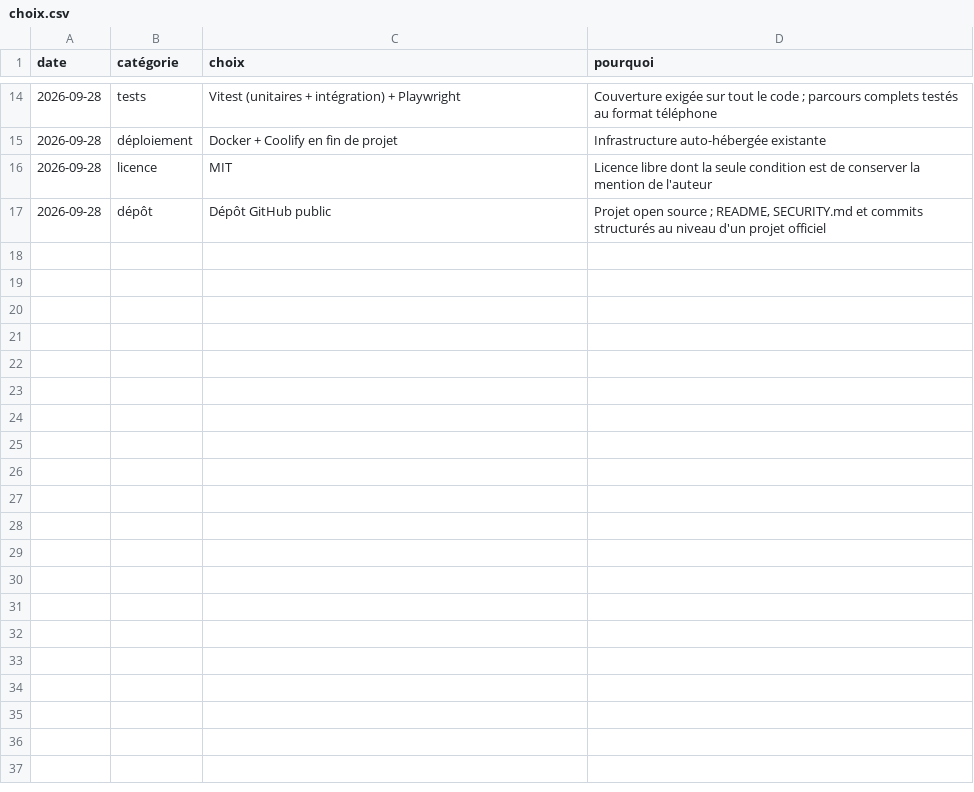
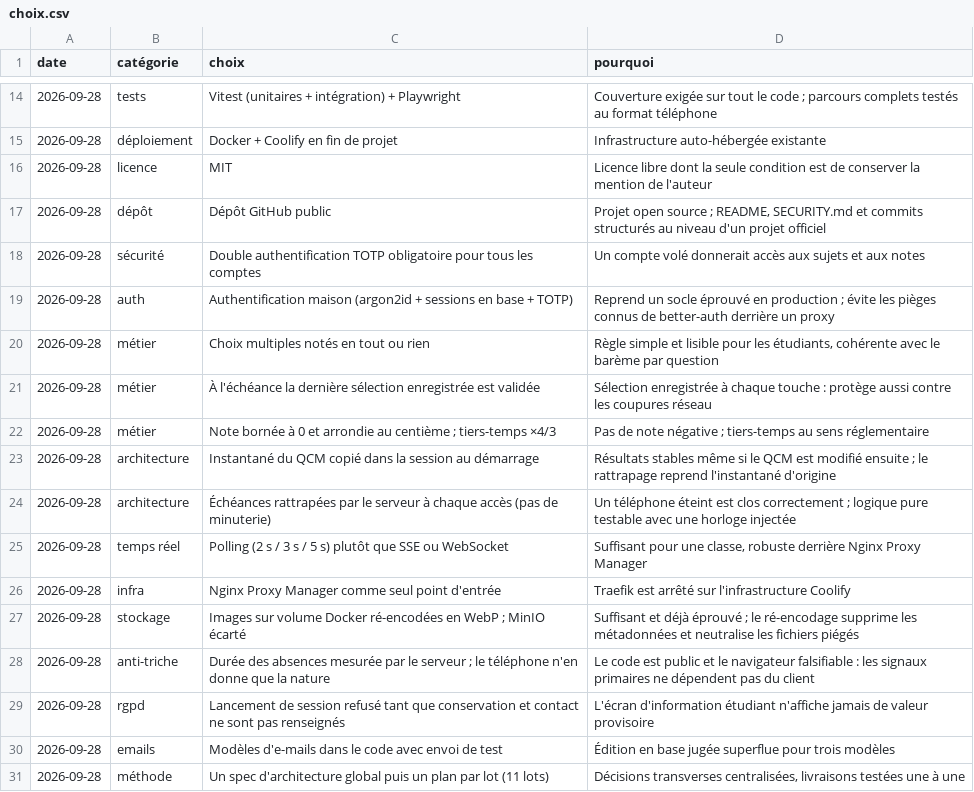
Before and after one commit to a8naaijetvi2lunk/carreau, a CSV file: docs/choix.csv, drawn as a sheet; only a part is shown, gaps mark what is left out.

Commit message:
docs(cadrage): ajouter le spec d'architecture technique
Contexte : cadrage technique de Carreau avant le premier lot de code.
Le périmètre fonctionnel était validé ; ce document fixe la manière
de le réaliser et reprend les choix éprouvés d'un projet voisin.

Changements :
- docs/specs : architecture, modèle de données, parcours étudiant et
  moteur d'examen (instantané, mélange par blocs, échéances serveur,
  notation tout ou rien), surveillance et indice v1, espaces
  enseignant et admin, serveur MCP, modèle de menace, limites de
  débit, gestion d'erreurs, stratégie de tests, 11 lots de livraison
- docs/memory.md : renvoi vers le spec, ports locaux réservés
- docs/choix.csv : 14 décisions issues du cadrage
- docs/changelog.md : entrée du cadrage

Vérification : relecture du spec (aucun repère provisoire, aucun
chemin local, liens relatifs valides).

```diff
--- a/docs/choix.csv
+++ b/docs/choix.csv
@@ -17 +17,15 @@ date,catégorie,choix,pourquoi
 2026-09-28,dépôt,Dépôt GitHub public,"Projet open source ; README, SECURITY.md et commits structurés au niveau d'un projet officiel"
+2026-09-28,sécurité,Double authentification TOTP obligatoire pour tous les comptes,"Un compte volé donnerait accès aux sujets et aux notes"
+2026-09-28,auth,Authentification maison (argon2id + sessions en base + TOTP),"Reprend un socle éprouvé en production ; évite les pièges connus de better-auth derrière un proxy"
+2026-09-28,métier,Choix multiples notés en tout ou rien,"Règle simple et lisible pour les étudiants, cohérente avec le barème par question"
+2026-09-28,métier,À l'échéance la dernière sélection enregistrée est validée,"Sélection enregistrée à chaque touche : protège aussi contre les coupures réseau"
+2026-09-28,métier,Note bornée à 0 et arrondie au centième ; tiers-temps ×4/3,"Pas de note négative ; tiers-temps au sens réglementaire"
+2026-09-28,architecture,Instantané du QCM copié dans la session au démarrage,"Résultats stables même si le QCM est modifié ensuite ; le rattrapage reprend l'instantané d'origine"
+2026-09-28,architecture,Échéances rattrapées par le serveur à chaque accès (pas de minuterie),"Un téléphone éteint est clos correctement ; logique pure testable avec une horloge injectée"
+2026-09-28,temps réel,Polling (2 s / 3 s / 5 s) plutôt que SSE ou WebSocket,"Suffisant pour une classe, robuste derrière Nginx Proxy Manager"
+2026-09-28,infra,Nginx Proxy Manager comme seul point d'entrée,"Traefik est arrêté sur l'infrastructure Coolify"
+2026-09-28,stockage,Images sur volume Docker ré-encodées en WebP ; MinIO écarté,"Suffisant et déjà éprouvé ; le ré-encodage supprime les métadonnées et neutralise les fichiers piégés"
+2026-09-28,anti-triche,Durée des absences mesurée par le serveur ; le téléphone n'en donne que la nature,"Le code est public et le navigateur falsifiable : les signaux primaires ne dépendent pas du client"
+2026-09-28,rgpd,Lancement de session refusé tant que conservation et contact ne sont pas renseignés,"L'écran d'information étudiant n'affiche jamais de valeur provisoire"
+2026-09-28,emails,Modèles d'e-mails dans le code avec envoi de test,"Édition en base jugée superflue pour trois modèles"
+2026-09-28,méthode,Un spec d'architecture global puis un plan par lot (11 lots),"Décisions transverses centralisées, livraisons testées une à une"
```
Also changed, not shown: 3 other files.
